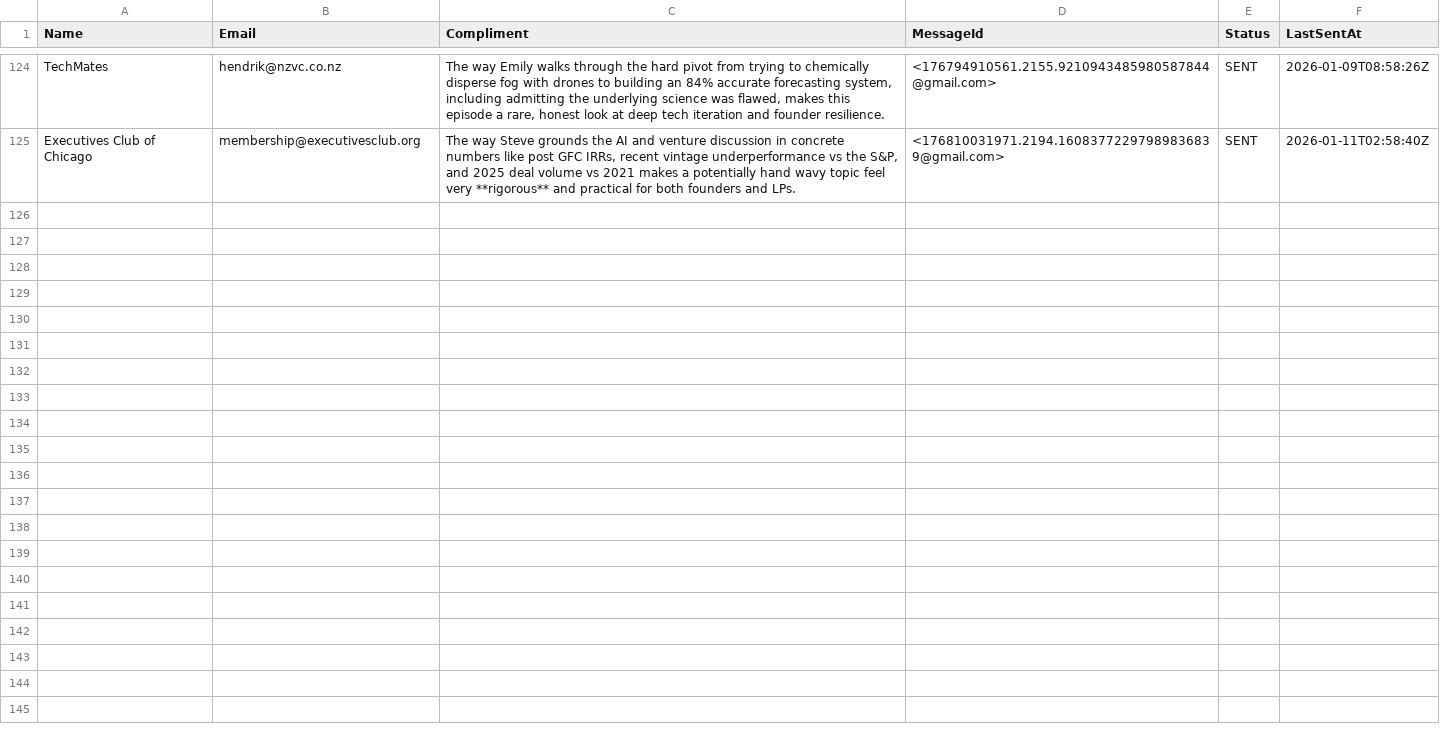
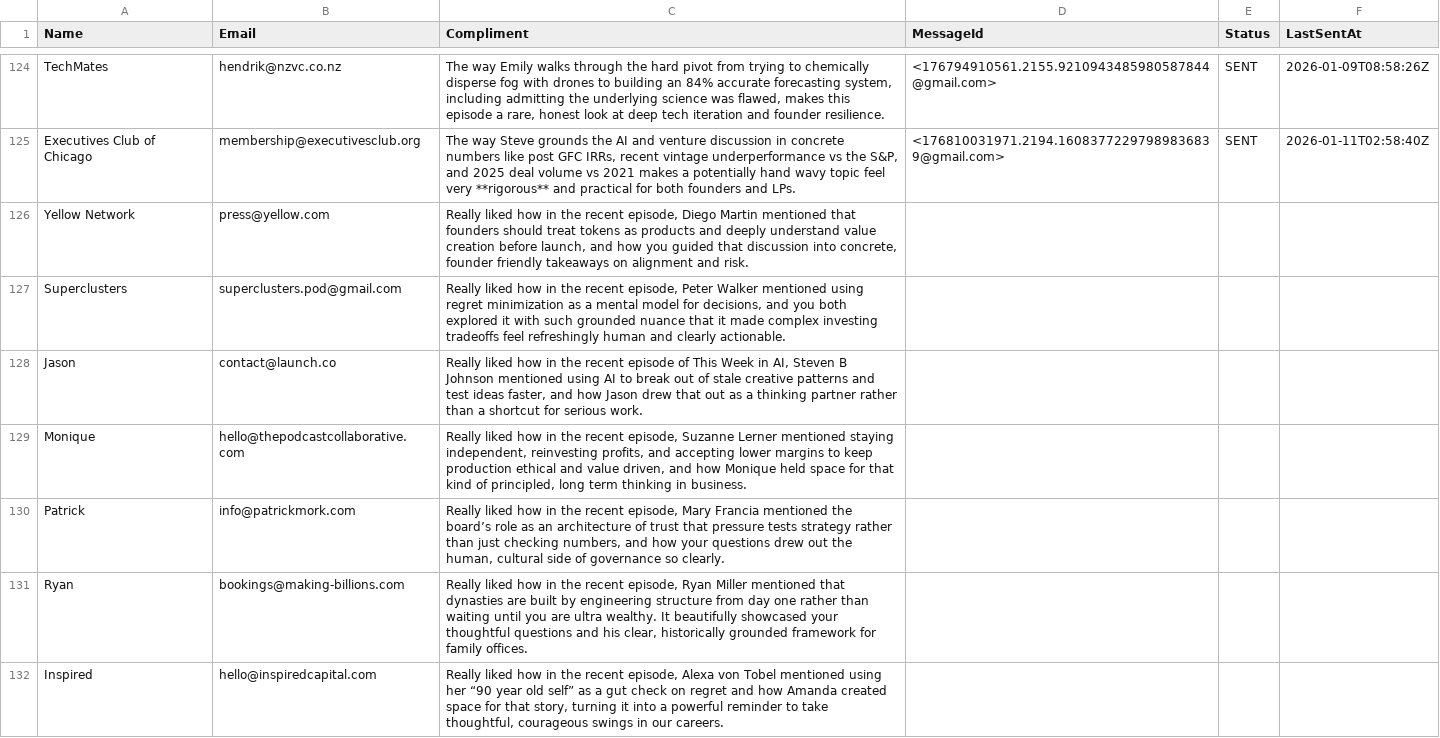
Before and after one commit to yobslob/email-automation, a CSV file: leads.csv, drawn as a sheet; only a part is shown, gaps mark what is left out; the diff covers the shown part only.

Commit message:
Update leads.csv

```diff
--- a/leads.csv
+++ b/leads.csv
@@ -125 +125,8 @@ TechMates,hendrik@nzvc.co.nz,"The way Emily walks through the hard pivot from tr
 Executives Club of Chicago,membership@executivesclub.org,"The way Steve grounds the AI and venture discussion in concrete numbers like post GFC IRRs, recent vintage underperformance vs the S&P, and 2025 deal volume vs 2021 makes a potentially hand wavy topic feel very **rigorous** and practical for both founders and LPs.",<176810031971.2194.16083772297989836839@gmail.com>,SENT,2026-01-11T02:58:40Z
+Yellow Network,press@yellow.com,"Really liked how in the recent episode, Diego Martin mentioned that founders should treat tokens as products and deeply understand value creation before launch, and how you guided that discussion into concrete, founder friendly takeaways on alignment and risk.",,,
+Superclusters,superclusters.pod@gmail.com,"Really liked how in the recent episode, Peter Walker mentioned using regret minimization as a mental model for decisions, and you both explored it with such grounded nuance that it made complex investing tradeoffs feel refreshingly human and clearly actionable.",,,
+Jason,contact@launch.co,"Really liked how in the recent episode of This Week in AI, Steven B Johnson mentioned using AI to break out of stale creative patterns and test ideas faster, and how Jason drew that out as a thinking partner rather than a shortcut for serious work.",,,
+Monique,hello@thepodcastcollaborative.com,"Really liked how in the recent episode, Suzanne Lerner mentioned staying independent, reinvesting profits, and accepting lower margins to keep production ethical and value driven, and how Monique held space for that kind of principled, long term thinking in business.",,,
+Patrick,info@patrickmork.com,"Really liked how in the recent episode, Mary Francia mentioned the board’s role as an architecture of trust that pressure tests strategy rather than just checking numbers, and how your questions drew out the human, cultural side of governance so clearly.",,,
+Ryan,bookings@making-billions.com,"Really liked how in the recent episode, Ryan Miller mentioned that dynasties are built by engineering structure from day one rather than waiting until you are ultra wealthy. It beautifully showcased your thoughtful questions and his clear, historically grounded framework for family offices.",,,
+Inspired,hello@inspiredcapital.com,"Really liked how in the recent episode, Alexa von Tobel mentioned using her “90 year old self” as a gut check on regret and how Amanda created space for that story, turning it into a powerful reminder to take thoughtful, courageous swings in our careers.",,,
```
Also changed, not shown: 7 added rows elsewhere in this file.
